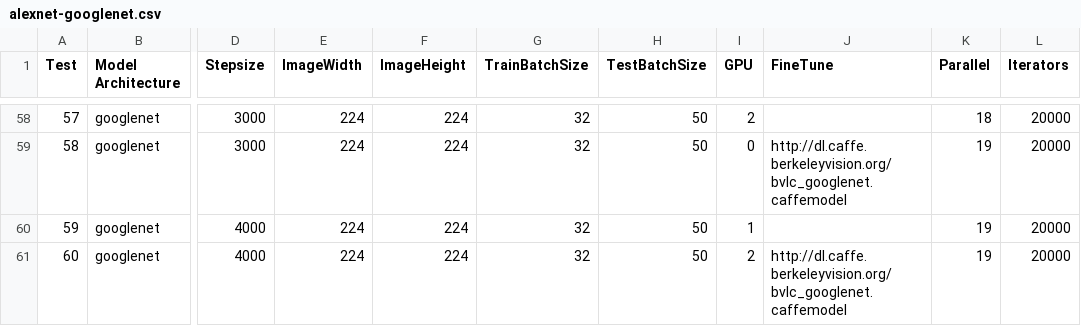
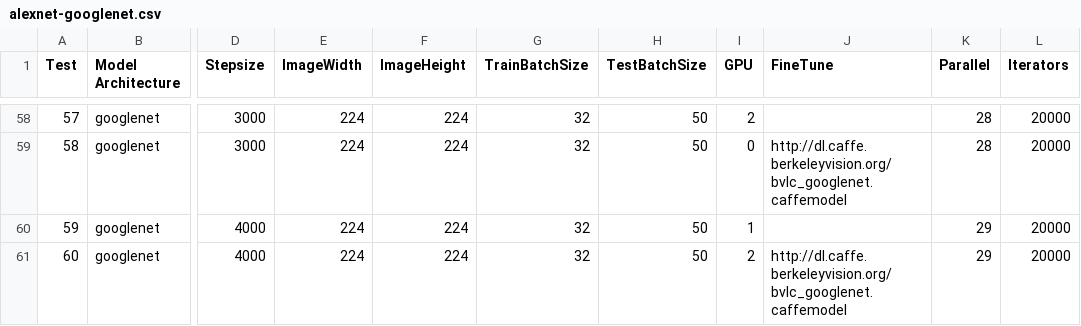
Before and after one commit to glmanhtu/ClaMDeepNet, a CSV file: alexnet-googlenet.csv, drawn as a sheet; only a part is shown, gaps mark what is left out; the diff covers the shown part only; the diff names each change by its address in the sheet, - before the commit and + after, or states it on an @@ line.

```diff
--- a/alexnet-googlenet.csv
+++ b/alexnet-googlenet.csv
-K58 (Parallel): 18
+K58 (Parallel): 28
-K59 (Parallel): 19
+K59 (Parallel): 28
-K60:K61 (Parallel): 19
+K60:K61 (Parallel): 29
```
Also changed, not shown: 53 edited cells elsewhere in this file, 1 other file.
